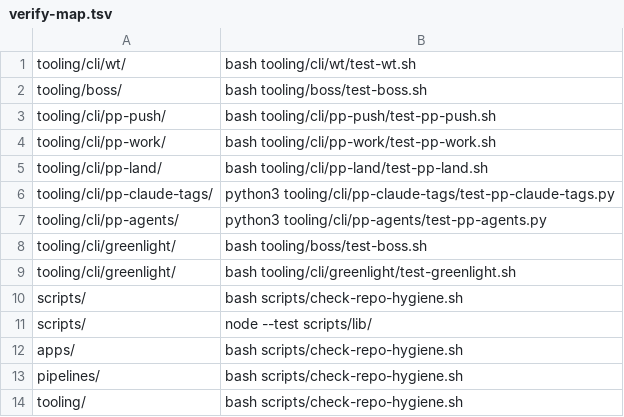
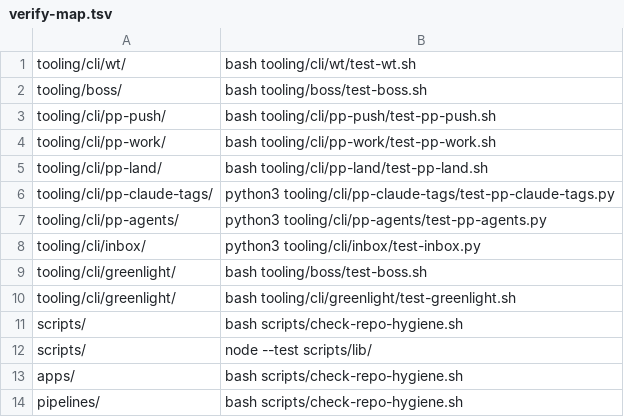
Before and after one commit to akshat-git-jpg/personal-stuff, a TSV file: tooling/cli/pp-land/verify-map.tsv, drawn as a sheet; only a part is shown; the shorter side is filled out with more unchanged rows; the diff names each change by its address in the sheet, - before the commit and + after, or states it on an @@ line.

Commit message:
feat(inbox): telegram phone to mac file drop

```diff
--- a/tooling/cli/pp-land/verify-map.tsv
+++ b/tooling/cli/pp-land/verify-map.tsv
+row 8: tooling/cli/inbox/ | python3 tooling/cli/inbox/test-inbox.py
```
Also changed, not shown: 9 other files.
